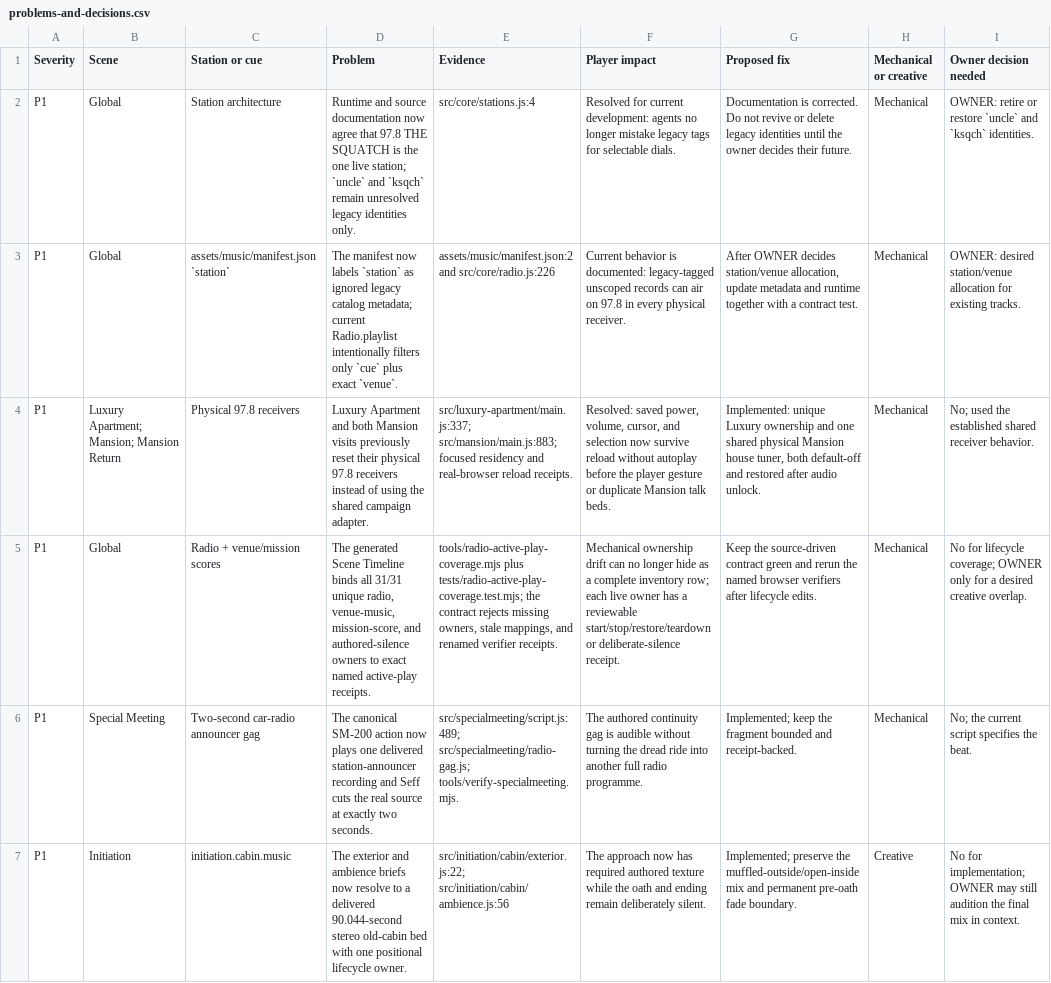
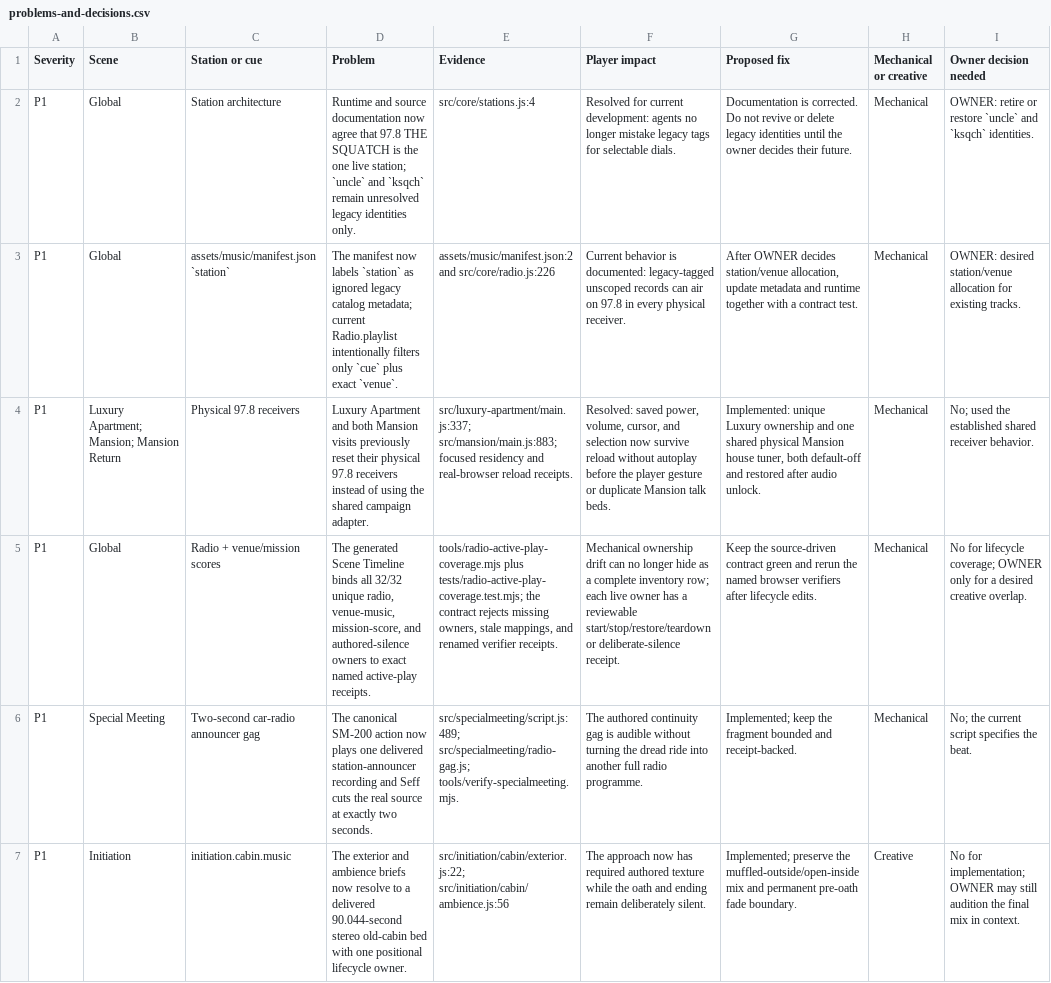
Before and after one commit to LouSputthole/SquatchSmash, a CSV file: docs/audits/radio/problems-and-decisions.csv, drawn as a sheet; only a part is shown; the diff covers the shown part only; the diff names each change by its address in the sheet, - before the commit and + after, or states it on an @@ line.

```diff
--- a/docs/audits/radio/problems-and-decisions.csv
+++ b/docs/audits/radio/problems-and-decisions.csv
-D5 (Problem): …binds all 31/31 unique radio,…
+D5 (Problem): …binds all 32/32 unique radio,…
```
Also changed, not shown: 2 edited cells elsewhere in this file, docs/audits/radio/cue-inventory.csv, docs/audits/radio/revamp-plan.csv, 14 other files.
